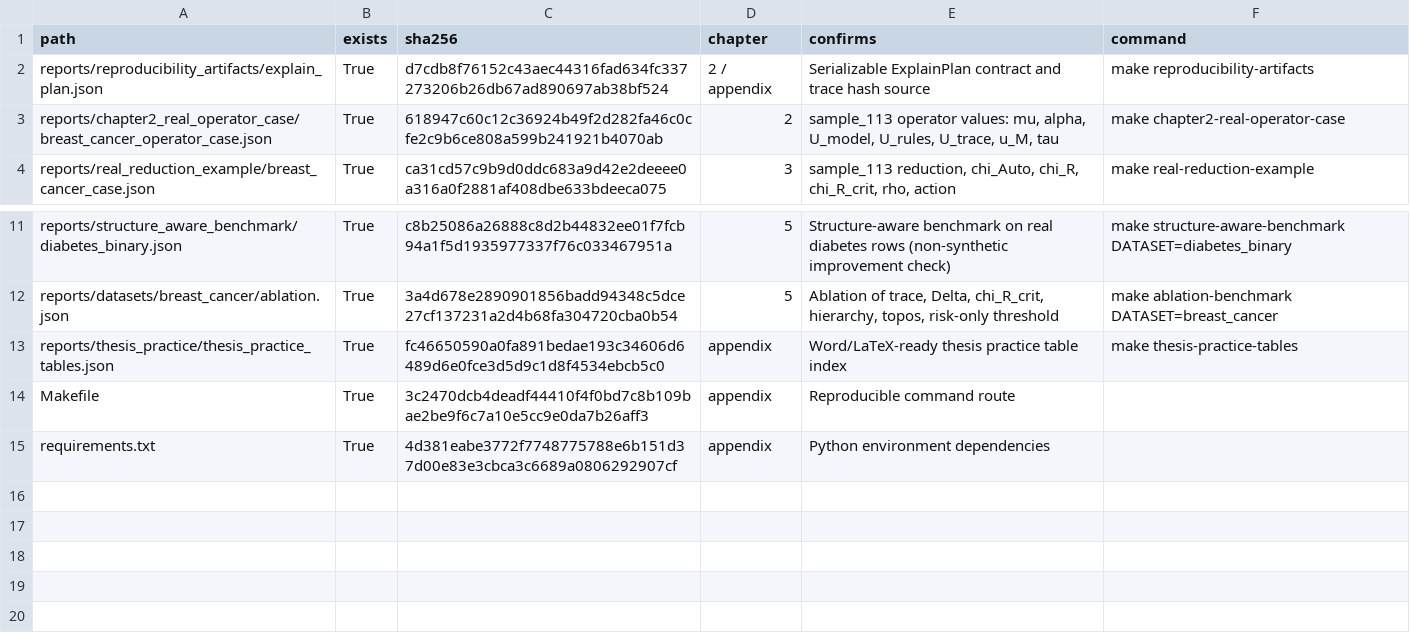
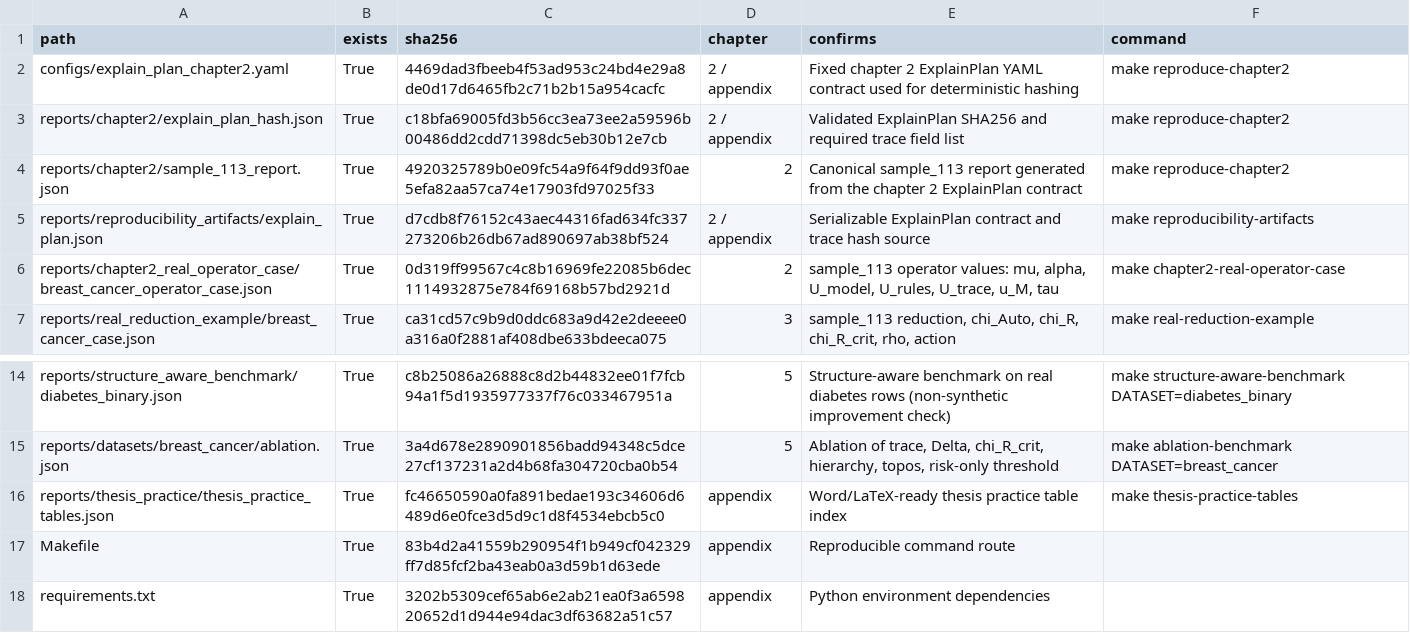
Before and after one commit to lebedeffson/fuzzy-xai-operator, a CSV file: reports/reproducibility_artifacts/manifest.csv, drawn as a sheet; only a part is shown, gaps mark what is left out.

Commit message:
Add deterministic chapter2 ExplainPlan evidence contract

```diff
--- a/reports/reproducibility_artifacts/manifest.csv
+++ b/reports/reproducibility_artifacts/manifest.csv
@@ -1,4 +1,7 @@
 path,exists,sha256,chapter,confirms,command
+configs/explain_plan_chapter2.yaml,True,4469dad3fbeeb4f53ad953c24bd4e29a8de0d17d6465fb2c71b2b15a954cacfc,2 / appendix,Fixed chapter 2 ExplainPlan YAML contract used for deterministic hashing,make reproduce-chapter2
+reports/chapter2/explain_plan_hash.json,True,c18bfa69005fd3b56cc3ea73ee2a59596b00486dd2cdd71398dc5eb30b12e7cb,2 / appendix,Validated ExplainPlan SHA256 and required trace field list,make reproduce-chapter2
+reports/chapter2/sample_113_report.json,True,4920325789b0e09fc54a9f64f9dd93f0ae5efa82aa57ca74e17903fd97025f33,2,Canonical sample_113 report generated from the chapter 2 ExplainPlan contract,make reproduce-chapter2
 reports/reproducibility_artifacts/explain_plan.json,True,d7cdb8f76152c43aec44316fad634fc337273206b26db67ad890697ab38bf524,2 / appendix,Serializable ExplainPlan contract and trace hash source,make reproducibility-artifacts
-reports/chapter2_real_operator_case/breast_cancer_operator_case.json,True,618947c60c12c36924b49f2d282fa46c0cfe2c9b6ce808a599b241921b4070ab,2,"sample_113 operator values: mu, alpha, U_model, U_rules, U_trace, u_M, tau",make chapter2-real-operator-case
+reports/chapter2_real_operator_case/breast_cancer_operator_case.json,True,0d319ff99567c4c8b16969fe22085b6dec1114932875e784f69168b57bd2921d,2,"sample_113 operator values: mu, alpha, U_model, U_rules, U_trace, u_M, tau",make chapter2-real-operator-case
 reports/real_reduction_example/breast_cancer_case.json,True,ca31cd57c9b9d0ddc683a9d42e2deeee0a316a0f2881af408dbe633bdeeca075,3,"sample_113 reduction, chi_Auto, chi_R, chi_R_crit, rho, action",make real-reduction-example
@@ -13,3 +16,3 @@ reports/datasets/breast_cancer/ablation.json,True,3a4d678e2890901856badd94348c5d
 reports/thesis_practice/thesis_practice_tables.json,True,fc46650590a0fa891bedae193c34606d6489d6e0fce3d5d9c1d8f4534ebcb5c0,appendix,Word/LaTeX-ready thesis practice table index,make thesis-practice-tables
-Makefile,True,3c2470dcb4deadf44410f4f0bd7c8b109bae2be9f6c7a10e5cc9e0da7b26aff3,appendix,Reproducible command route,
-requirements.txt,True,4d381eabe3772f7748775788e6b151d37d00e83e3cbca3c6689a0806292907cf,appendix,Python environment dependencies,
+Makefile,True,83b4d2a41559b290954f1b949cf042329ff7d85fcf2ba43eab0a3d59b1d63ede,appendix,Reproducible command route,
+requirements.txt,True,3202b5309cef65ab6e2ab21ea0f3a659820652d1d944e94dac3df63682a51c57,appendix,Python environment dependencies,
```
Also changed, not shown: 17 other files.
